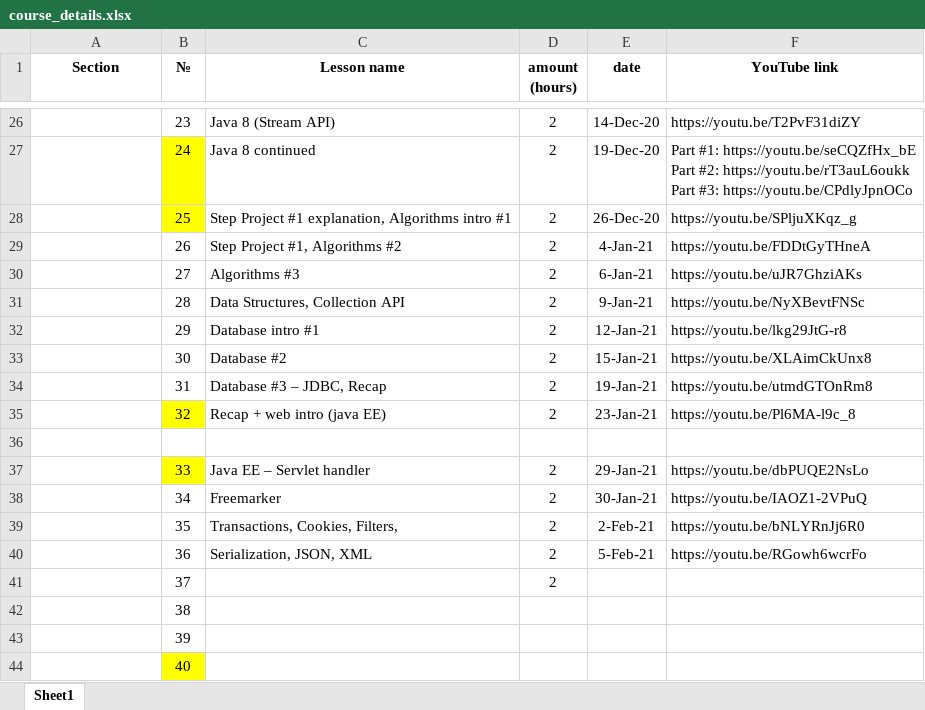
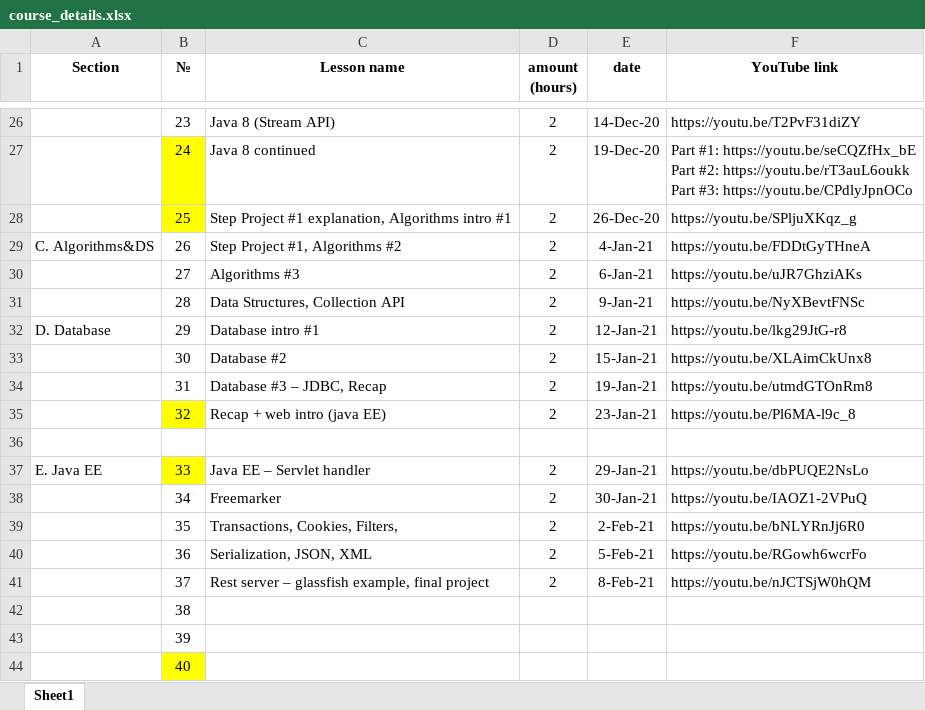
Before and after one commit to elvintaghizade14/java-course-1-classes, an Excel workbook: src/main/java/org/eminera/_syllabus/course_details.xlsx, sheet Sheet1, drawn as a sheet; only a part is shown, gaps mark what is left out; values as stored, in another font and other column widths than the file's, no borders; the diff names each change by its address in the sheet, - before the commit and + after, or states it on an @@ line.

Commit message:
lesson #37 lesson code in youtube

```diff
--- a/src/main/java/org/eminera/_syllabus/course_details.xlsx (sheet Sheet1)
+++ b/src/main/java/org/eminera/_syllabus/course_details.xlsx (sheet Sheet1)
-A29 (Section): (empty)
+A29 (Section): C. Algorithms&DS
-A32 (Section): (empty)
+A32 (Section): D. Database
-A37 (Section): (empty)
+A37 (Section): E. Java EE
-C41 (Lesson name): (empty)
+C41 (Lesson name): Rest server – glassfish example, final project
-E41 (date): (empty)
+E41 (date): 8-Feb-21
-F41 (YouTube link): (empty)
+F41 (YouTube link): https://youtu.be/nJCTSjW0hQM
```
Also changed, not shown: 1 other file.
